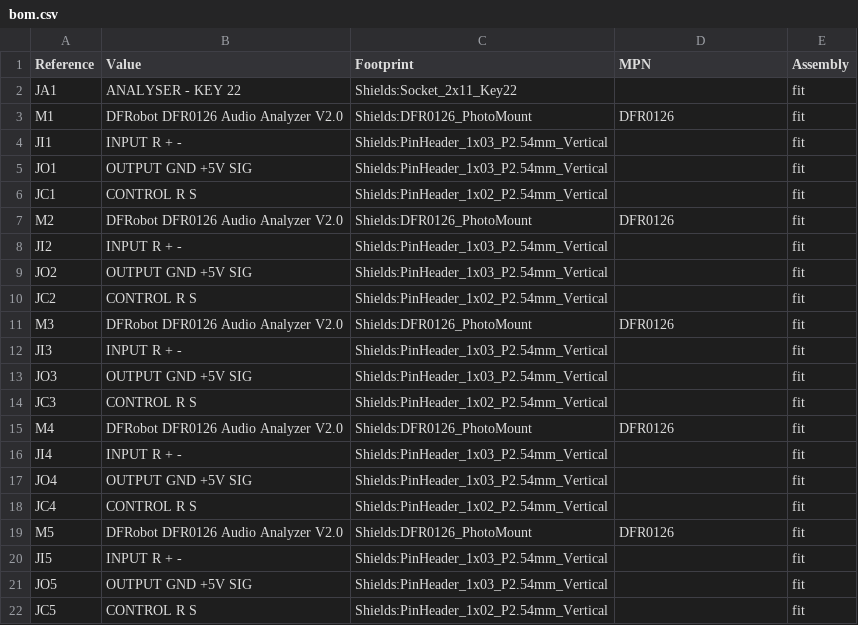
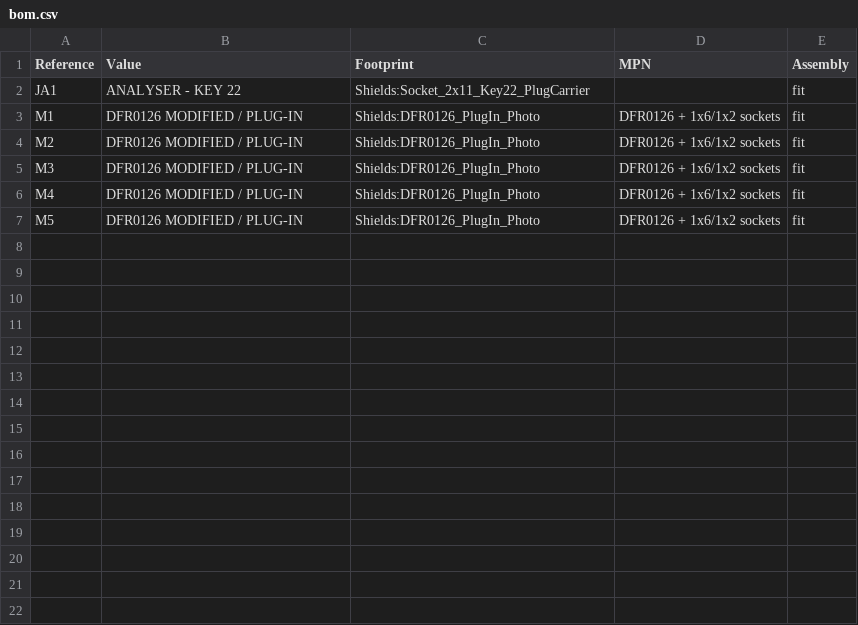
Before and after one commit to ColloquyOfMobile/exposition, a CSV file: CAD/KiCad/shields/analyser-carrier/bom.csv, drawn as a sheet.

Commit message:
Convert analyser carrier to direct sockets for modified DFRobot modules

```diff
--- a/CAD/KiCad/shields/analyser-carrier/bom.csv
+++ b/CAD/KiCad/shields/analyser-carrier/bom.csv
@@ -1,22 +1,7 @@
 Reference,Value,Footprint,MPN,Assembly
-JA1,ANALYSER - KEY 22,Shields:Socket_2x11_Key22,,fit
-M1,DFRobot DFR0126 Audio Analyzer V2.0,Shields:DFR0126_PhotoMount,DFR0126,fit
-JI1,INPUT R + -,Shields:PinHeader_1x03_P2.54mm_Vertical,,fit
-JO1,OUTPUT GND +5V SIG,Shields:PinHeader_1x03_P2.54mm_Vertical,,fit
-JC1,CONTROL R S,Shields:PinHeader_1x02_P2.54mm_Vertical,,fit
-M2,DFRobot DFR0126 Audio Analyzer V2.0,Shields:DFR0126_PhotoMount,DFR0126,fit
-JI2,INPUT R + -,Shields:PinHeader_1x03_P2.54mm_Vertical,,fit
-JO2,OUTPUT GND +5V SIG,Shields:PinHeader_1x03_P2.54mm_Vertical,,fit
-JC2,CONTROL R S,Shields:PinHeader_1x02_P2.54mm_Vertical,,fit
-M3,DFRobot DFR0126 Audio Analyzer V2.0,Shields:DFR0126_PhotoMount,DFR0126,fit
-JI3,INPUT R + -,Shields:PinHeader_1x03_P2.54mm_Vertical,,fit
-JO3,OUTPUT GND +5V SIG,Shields:PinHeader_1x03_P2.54mm_Vertical,,fit
-JC3,CONTROL R S,Shields:PinHeader_1x02_P2.54mm_Vertical,,fit
-M4,DFRobot DFR0126 Audio Analyzer V2.0,Shields:DFR0126_PhotoMount,DFR0126,fit
-JI4,INPUT R + -,Shields:PinHeader_1x03_P2.54mm_Vertical,,fit
-JO4,OUTPUT GND +5V SIG,Shields:PinHeader_1x03_P2.54mm_Vertical,,fit
-JC4,CONTROL R S,Shields:PinHeader_1x02_P2.54mm_Vertical,,fit
-M5,DFRobot DFR0126 Audio Analyzer V2.0,Shields:DFR0126_PhotoMount,DFR0126,fit
-JI5,INPUT R + -,Shields:PinHeader_1x03_P2.54mm_Vertical,,fit
-JO5,OUTPUT GND +5V SIG,Shields:PinHeader_1x03_P2.54mm_Vertical,,fit
-JC5,CONTROL R S,Shields:PinHeader_1x02_P2.54mm_Vertical,,fit
+JA1,ANALYSER - KEY 22,Shields:Socket_2x11_Key22_PlugCarrier,,fit
+M1,DFR0126 MODIFIED / PLUG-IN,Shields:DFR0126_PlugIn_Photo,DFR0126 + 1x6/1x2 sockets,fit
+M2,DFR0126 MODIFIED / PLUG-IN,Shields:DFR0126_PlugIn_Photo,DFR0126 + 1x6/1x2 sockets,fit
+M3,DFR0126 MODIFIED / PLUG-IN,Shields:DFR0126_PlugIn_Photo,DFR0126 + 1x6/1x2 sockets,fit
+M4,DFR0126 MODIFIED / PLUG-IN,Shields:DFR0126_PlugIn_Photo,DFR0126 + 1x6/1x2 sockets,fit
+M5,DFR0126 MODIFIED / PLUG-IN,Shields:DFR0126_PlugIn_Photo,DFR0126 + 1x6/1x2 sockets,fit
```
Also changed, not shown: 37 other files.
